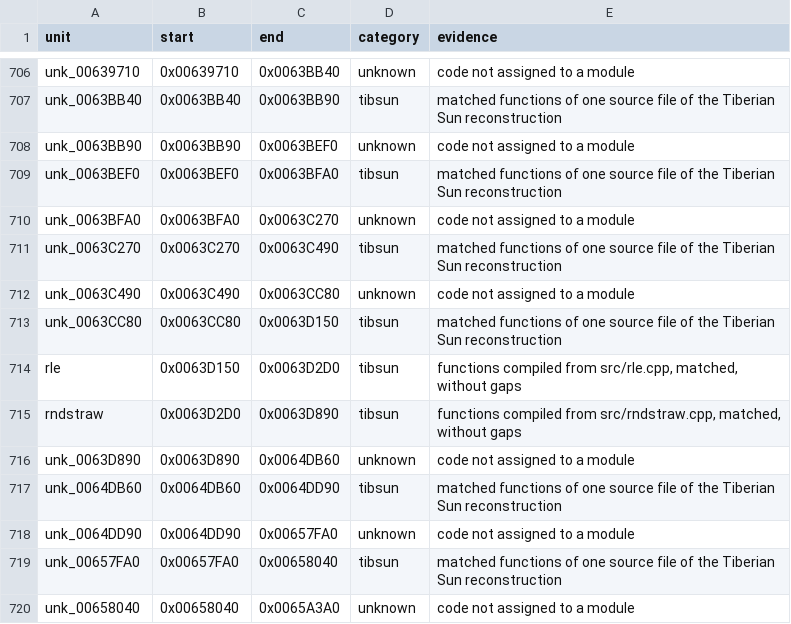
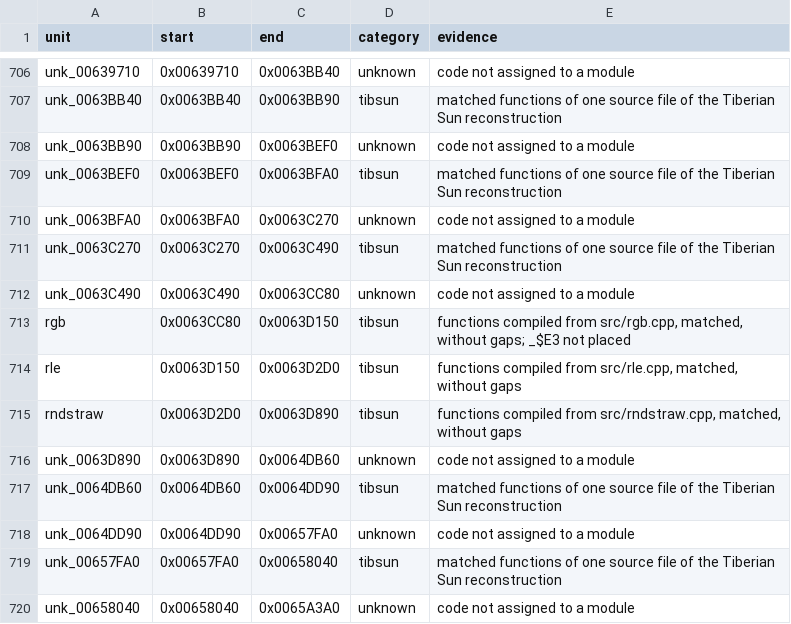
Before and after one commit to mischa85/RedAlert2, a CSV file: config/ra2-1.006/modules.csv, drawn as a sheet; only a part is shown, gaps mark what is left out.

```diff
--- a/config/ra2-1.006/modules.csv
+++ b/config/ra2-1.006/modules.csv
@@ -712,3 +712,3 @@ unk_0063C270,0x0063C270,0x0063C490,tibsun,matched functions of one source file o
 unk_0063C490,0x0063C490,0x0063CC80,unknown,code not assigned to a module
-unk_0063CC80,0x0063CC80,0x0063D150,tibsun,matched functions of one source file of the Tiberian Sun reconstruction
+rgb,0x0063CC80,0x0063D150,tibsun,"functions compiled from src/rgb.cpp, matched, without gaps; _$E3 not placed"
 rle,0x0063D150,0x0063D2D0,tibsun,"functions compiled from src/rle.cpp, matched, without gaps"
```
Also changed, not shown: config/ra2-1.006/names.csv, 1 other file.
